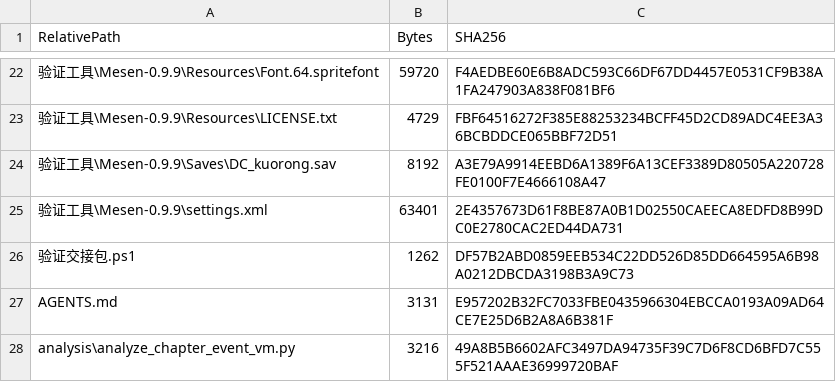
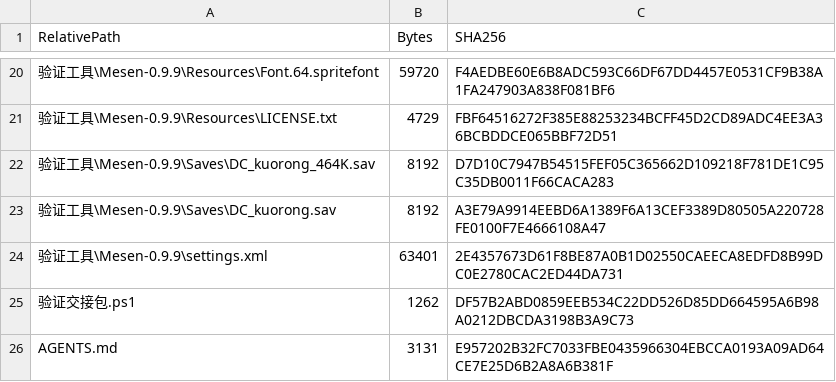
Before and after one commit to Zkkkkkky/mmc3, a CSV file: 文件清单_SHA256.csv, drawn as a sheet; only a part is shown, gaps mark what is left out; the shorter side is filled out with more unchanged rows; the diff covers the shown part only.

```diff
--- a/文件清单_SHA256.csv
+++ b/文件清单_SHA256.csv
@@ -23,2 +21,3 @@
 "验证工具\Mesen-0.9.9\Resources\LICENSE.txt","4729","FBF64516272F385E88253234BCFF45D2CD89ADC4EE3A36BCBDDCE065BBF72D51"
+"验证工具\Mesen-0.9.9\Saves\DC_kuorong_464K.sav","8192","D7D10C7947B54515FEF05C365662D109218F781DE1C95C35DB0011F66CACA283"
 "验证工具\Mesen-0.9.9\Saves\DC_kuorong.sav","8192","A3E79A9914EEBD6A1389F6A13CEF3389D80505A220728FE0100F7E4666108A47"
```
Also changed, not shown: 22 added rows, 3 removed rows and 59 edited cells elsewhere in this file, 58 other files.
